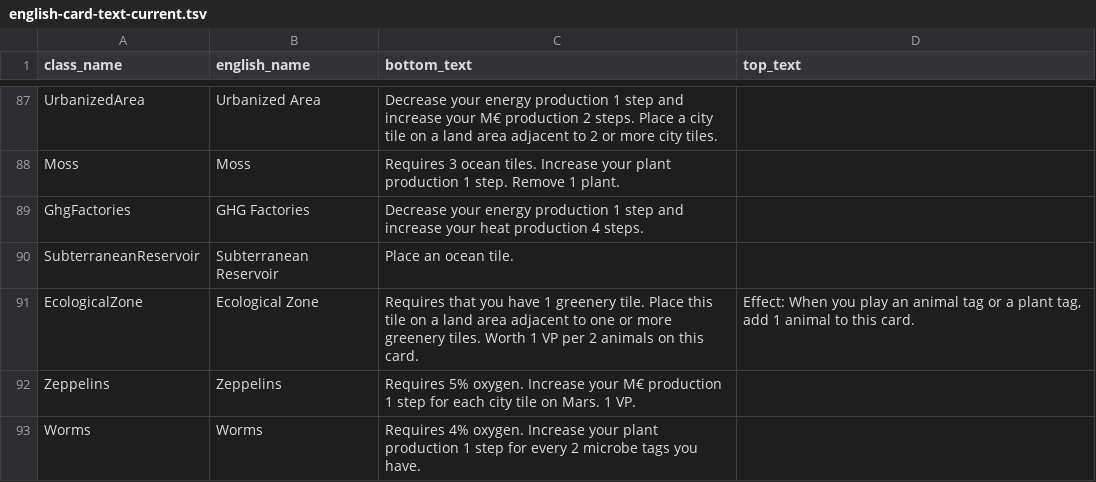
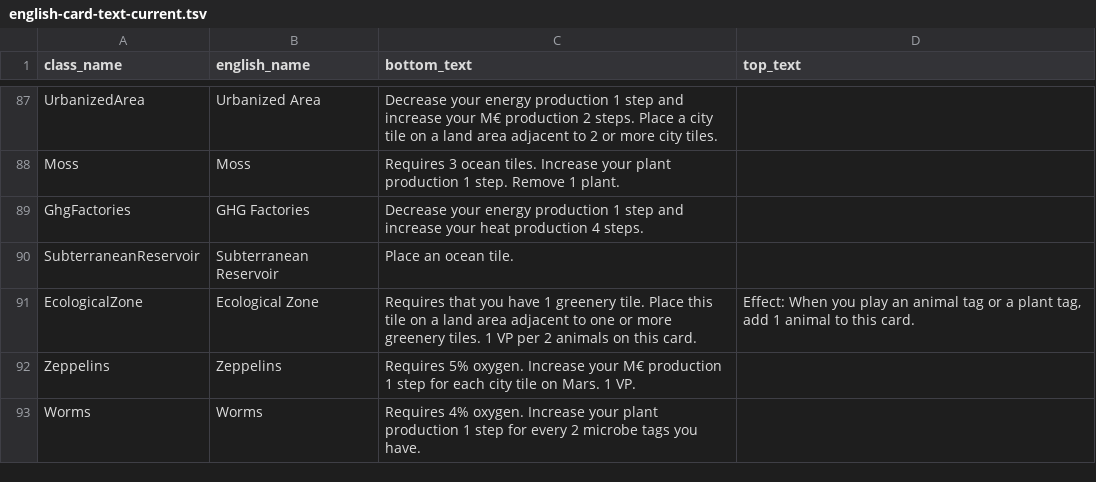
Before and after one commit to MartianZoo/solarnet, a TSV file: language/src/main/resources/language/english-card-text-current.tsv, drawn as a sheet; only a part is shown, gaps mark what is left out; the diff covers the shown part only.

```diff
--- a/language/src/main/resources/language/english-card-text-current.tsv
+++ b/language/src/main/resources/language/english-card-text-current.tsv
@@ -90,3 +90,3 @@ GhgFactories	GHG Factories	Decrease your energy production 1 step and increase y
 SubterraneanReservoir	Subterranean Reservoir	Place an ocean tile.
-EcologicalZone	Ecological Zone	Requires that you have 1 greenery tile. Place this tile on a land area adjacent to one or more greenery tiles. Worth 1 VP per 2 animals on this card.	Effect: When you play an animal tag or a plant tag, add 1 animal to this card.
+EcologicalZone	Ecological Zone	Requires that you have 1 greenery tile. Place this tile on a land area adjacent to one or more greenery tiles. 1 VP per 2 animals on this card.	Effect: When you play an animal tag or a plant tag, add 1 animal to this card.
 Zeppelins	Zeppelins	Requires 5% oxygen. Increase your M€ production 1 step for each city tile on Mars. 1 VP.
```
Also changed, not shown: 1 added row and 38 edited cells elsewhere in this file, language/src/main/resources/language/english-card-text-goals.tsv, language/src/main/resources/language/english-card-text-refusals.tsv, 6 other files.
